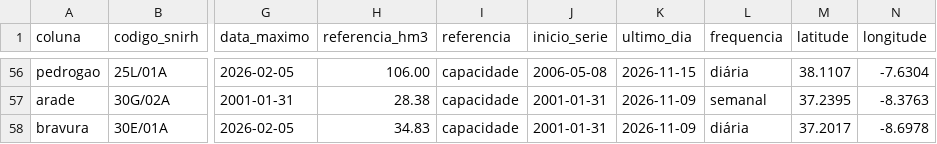
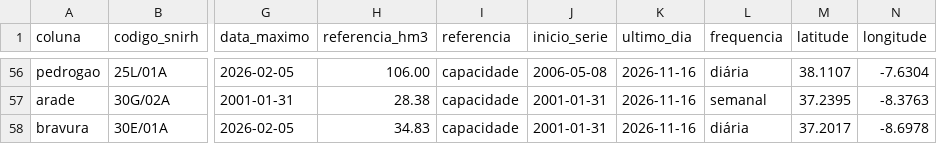
Before and after one commit to tiagofelicia/dados-energia, a CSV file: data/producao/albufeiras_snirh.csv, drawn as a sheet; only a part is shown, gaps mark what is left out; the diff covers the shown part only; the diff names each change by its address in the sheet, - before the commit and + after, or states it on an @@ line.

```diff
--- a/data/producao/albufeiras_snirh.csv
+++ b/data/producao/albufeiras_snirh.csv
-K56 (ultimo_dia): 2026-11-15
+K56 (ultimo_dia): 2026-11-16
-K57:K58 (ultimo_dia): 2026-11-09
+K57:K58 (ultimo_dia): 2026-11-16
```
Also changed, not shown: 54 edited cells elsewhere in this file, 1 other file.
